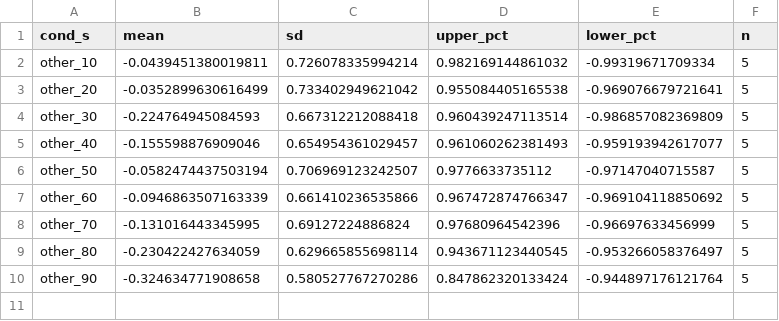
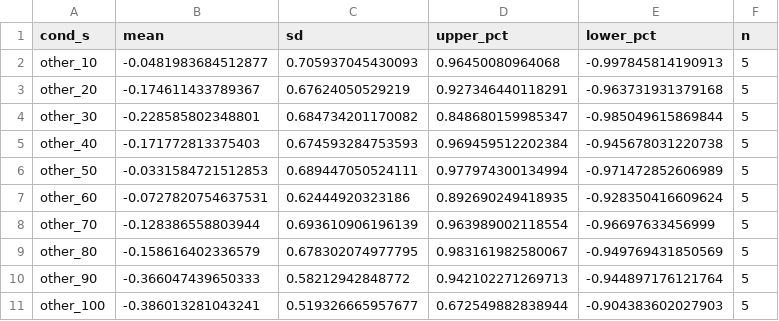
Before and after one commit to Bead-Lab/The-READIE-Toolbox-Reliability-Effect-size-And-Data-quality-In-EEG, a CSV file: results/Mean Amplitude for Window 100-230/rel_summary_triallevel.csv, drawn as a sheet.

```diff
--- a/results/Mean Amplitude for Window 100-230/rel_summary_triallevel.csv
+++ b/results/Mean Amplitude for Window 100-230/rel_summary_triallevel.csv
@@ -1,10 +1,11 @@
 cond_s,mean,sd,upper_pct,lower_pct,n
-other_10,-0.0439451380019811,0.726078335994214,0.982169144861032,-0.99319671709334,5
-other_20,-0.0352899630616499,0.733402949621042,0.955084405165538,-0.969076679721641,5
-other_30,-0.224764945084593,0.667312212088418,0.960439247113514,-0.986857082369809,5
-other_40,-0.155598876909046,0.654954361029457,0.961060262381493,-0.959193942617077,5
-other_50,-0.0582474437503194,0.706969123242507,0.9776633735112,-0.97147040715587,5
-other_60,-0.0946863507163339,0.661410236535866,0.967472874766347,-0.969104118850692,5
-other_70,-0.131016443345995,0.69127224886824,0.97680964542396,-0.96697633456999,5
-other_80,-0.230422427634059,0.629665855698114,0.943671123440545,-0.953266058376497,5
-other_90,-0.324634771908658,0.580527767270286,0.847862320133424,-0.944897176121764,5
+other_10,-0.0481983684512877,0.705937045430093,0.96450080964068,-0.997845814190913,5
+other_20,-0.174611433789367,0.67624050529219,0.927346440118291,-0.963731931379168,5
+other_30,-0.228585802348801,0.684734201170082,0.848680159985347,-0.985049615869844,5
+other_40,-0.171772813375403,0.674593284753593,0.969459512202384,-0.945678031220738,5
+other_50,-0.0331584721512853,0.689447050524111,0.977974300134994,-0.971472852606989,5
+other_60,-0.0727820754637531,0.62444920323186,0.892690249418935,-0.928350416609624,5
+other_70,-0.128386558803944,0.693610906196139,0.963989002118554,-0.96697633456999,5
+other_80,-0.158616402336579,0.678302074977795,0.983161982580067,-0.949769431850569,5
+other_90,-0.366047439650333,0.58212942848772,0.942102271269713,-0.944897176121764,5
+other_100,-0.386013281043241,0.519326665957677,0.672549882838944,-0.904383602027903,5
```
Also changed, not shown: results/Mean Amplitude for Window 100-230/SME_triallevel.csv, results/Mean Amplitude for Window 100-230/eff_summary_triallevel.csv, 54 other files.
